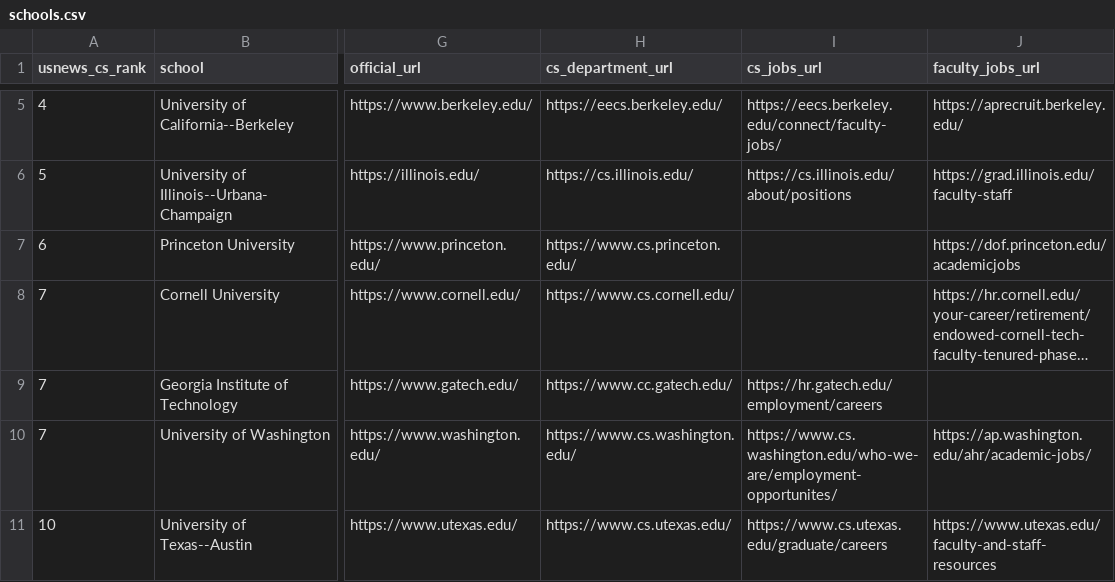
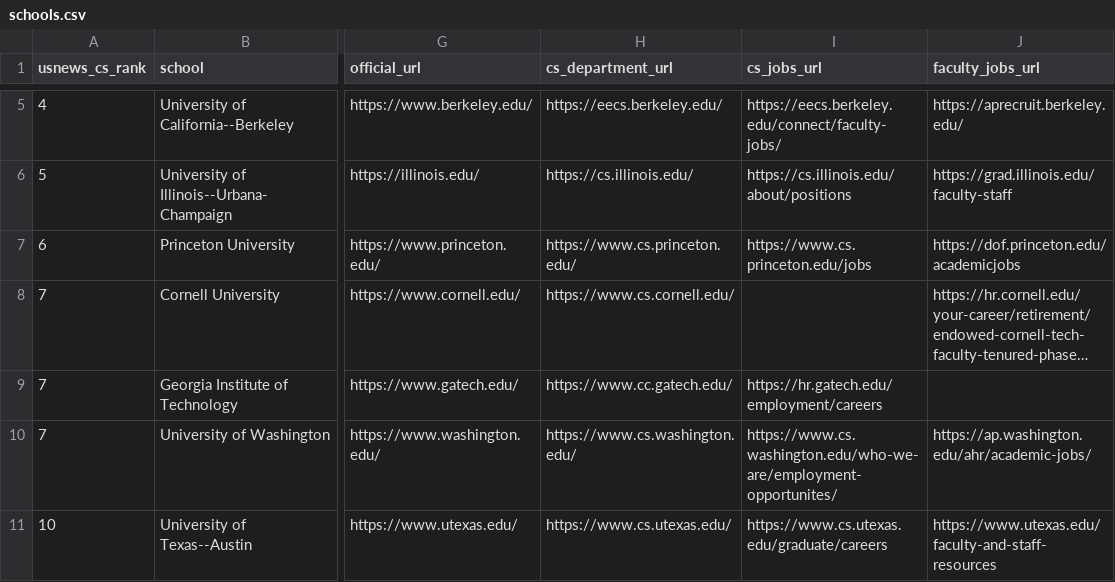
Before and after one commit to kyungchanlim/faculty-job-tracker, a CSV file: data/schools.csv, drawn as a sheet; only a part is shown, gaps mark what is left out; long unchanged cells end in …; the diff names each change by its address in the sheet, - before the commit and + after, or states it on an @@ line.

```diff
--- a/data/schools.csv
+++ b/data/schools.csv
-I7 (cs_jobs_url): (empty)
+I7 (cs_jobs_url): https://www.cs.princeton.edu/jobs
```
Also changed, not shown: data/schools_enriched.csv, 5 other files.
